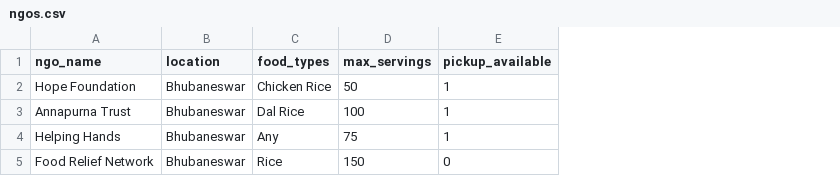
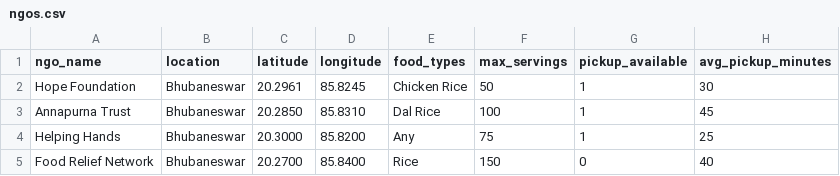
Before and after one commit to Aadarsh-web/Food_Demand_Predictor, a CSV file: data/ngos.csv, drawn as a sheet; the diff names each change by its address in the sheet, - before the commit and + after, or states it on an @@ line.

```diff
--- a/data/ngos.csv
+++ b/data/ngos.csv
+column C (latitude), rows 2-5: 20.2961 | 20.2850 | 20.3000 | 20.2700
+column D (longitude), rows 2-5: 85.8245 | 85.8310 | 85.8200 | 85.8400
+column H (avg_pickup_minutes), rows 2-5: 30 | 45 | 25 | 40
```
Also changed, not shown: data/recipes.csv, 8 other files.
